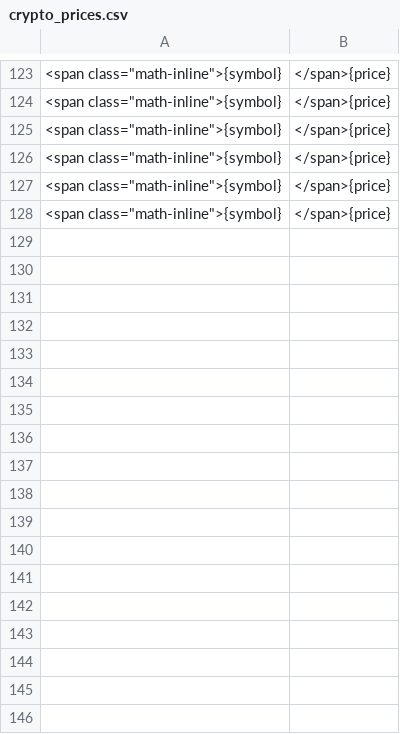
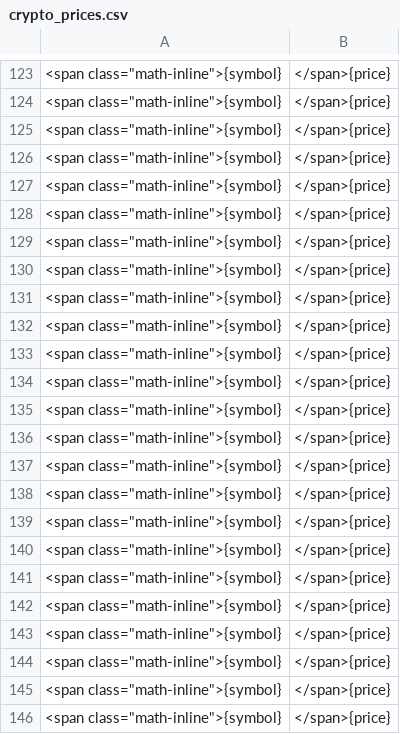
Before and after one commit to kristianfiliposki/App-crypto, a CSV file: crypto_prices.csv, drawn as a sheet; only a part is shown, gaps mark what is left out; the diff names each change by its address in the sheet, - before the commit and + after, or states it on an @@ line.

Commit message:
ho modificato il file

```diff
--- a/crypto_prices.csv
+++ b/crypto_prices.csv
+row 129: <span class="math-inline">{symbol} | </span>{price}
+row 130: <span class="math-inline">{symbol} | </span>{price}
+row 131: <span class="math-inline">{symbol} | </span>{price}
+row 132: <span class="math-inline">{symbol} | </span>{price}
+row 133: <span class="math-inline">{symbol} | </span>{price}
+row 134: <span class="math-inline">{symbol} | </span>{price}
+row 135: <span class="math-inline">{symbol} | </span>{price}
+row 136: <span class="math-inline">{symbol} | </span>{price}
+row 137: <span class="math-inline">{symbol} | </span>{price}
+row 138: <span class="math-inline">{symbol} | </span>{price}
+row 139: <span class="math-inline">{symbol} | </span>{price}
+row 140: <span class="math-inline">{symbol} | </span>{price}
+row 141: <span class="math-inline">{symbol} | </span>{price}
+row 142: <span class="math-inline">{symbol} | </span>{price}
+row 143: <span class="math-inline">{symbol} | </span>{price}
+row 144: <span class="math-inline">{symbol} | </span>{price}
+row 145: <span class="math-inline">{symbol} | </span>{price}
+row 146: <span class="math-inline">{symbol} | </span>{price}
```
